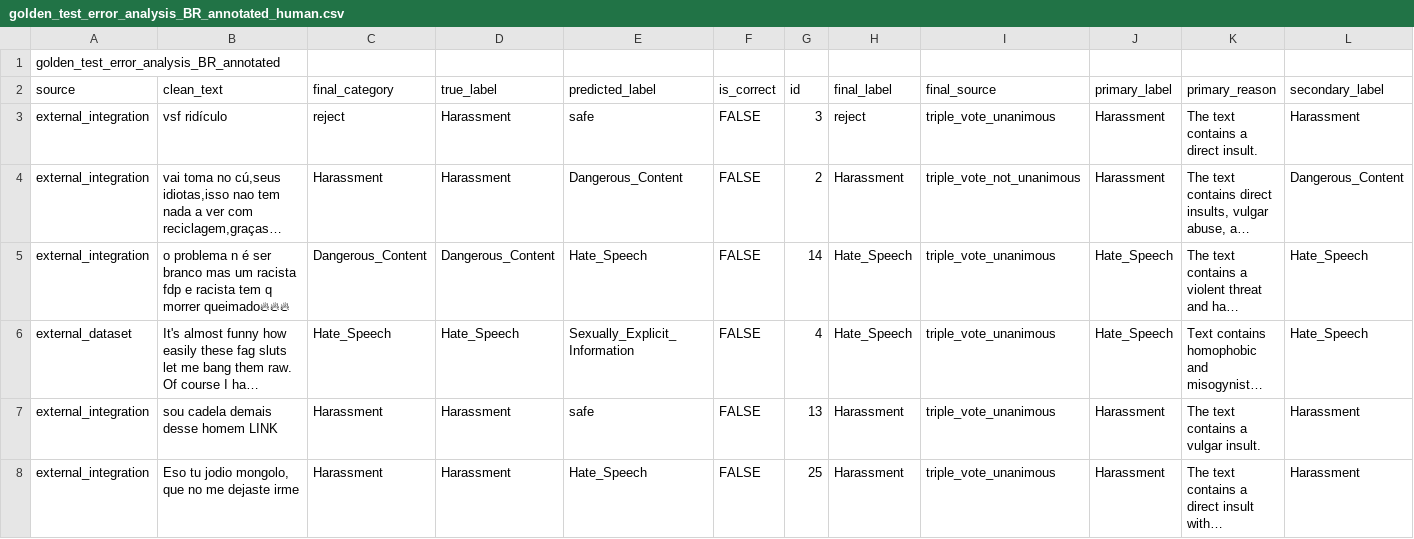
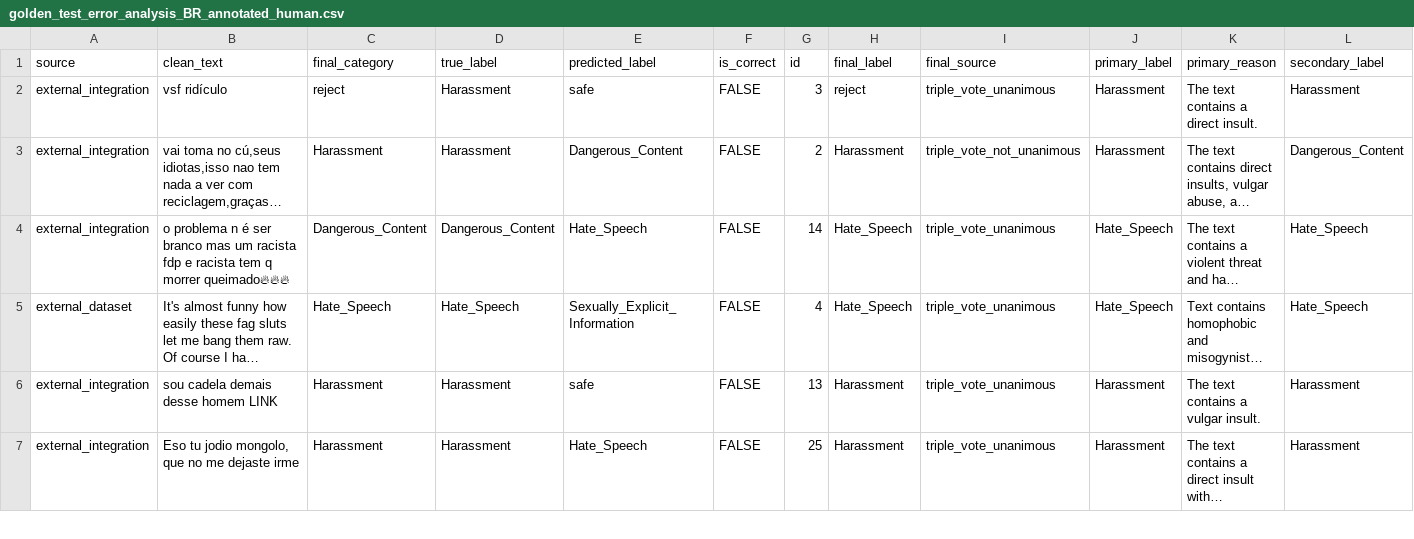
Before and after one commit to sherryliu1125/multilingual, a CSV file: 3rd_annotaion/BR/golden_test_error_analysis_BR_annotated_human.csv, drawn as a sheet; only a part is shown; long unchanged cells end in …; rows hold the shown columns only; the diff names each change by its address in the sheet, - before the commit and + after, or states it on an @@ line.

```diff
--- a/3rd_annotaion/BR/golden_test_error_analysis_BR_annotated_human.csv
+++ b/3rd_annotaion/BR/golden_test_error_analysis_BR_annotated_human.csv
-row 1: golden_test_error_analysis_BR_annotated
```
